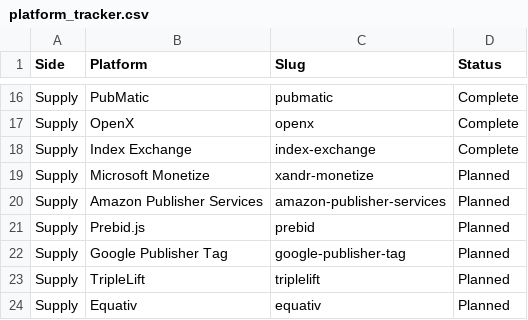
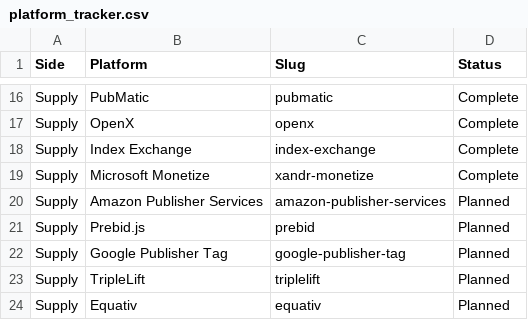
Before and after one commit to i-make-data-sexy/auditmaton-ads, a CSV file: specs/platform_tracker.csv, drawn as a sheet; only a part is shown, gaps mark what is left out.

```diff
--- a/specs/platform_tracker.csv
+++ b/specs/platform_tracker.csv
@@ -18,3 +18,3 @@ Supply,OpenX,openx,Complete
 Supply,Index Exchange,index-exchange,Complete
-Supply,Microsoft Monetize,xandr-monetize,Planned
+Supply,Microsoft Monetize,xandr-monetize,Complete
 Supply,Amazon Publisher Services,amazon-publisher-services,Planned
```
Also changed, not shown: 1 other file.
